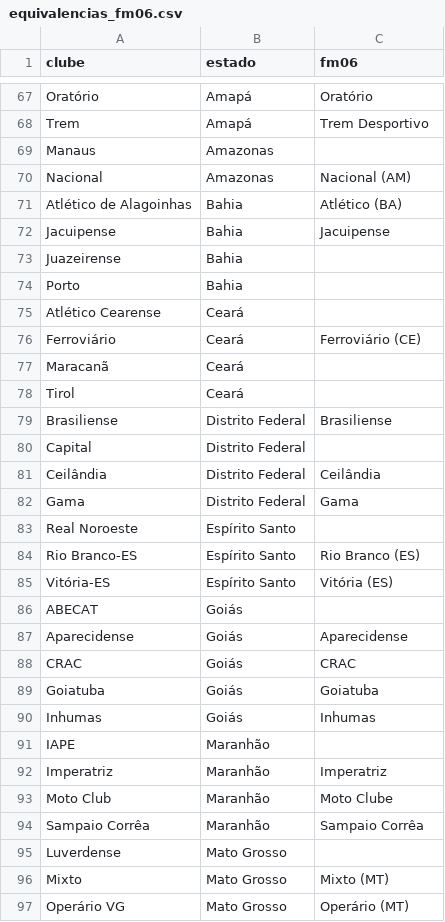
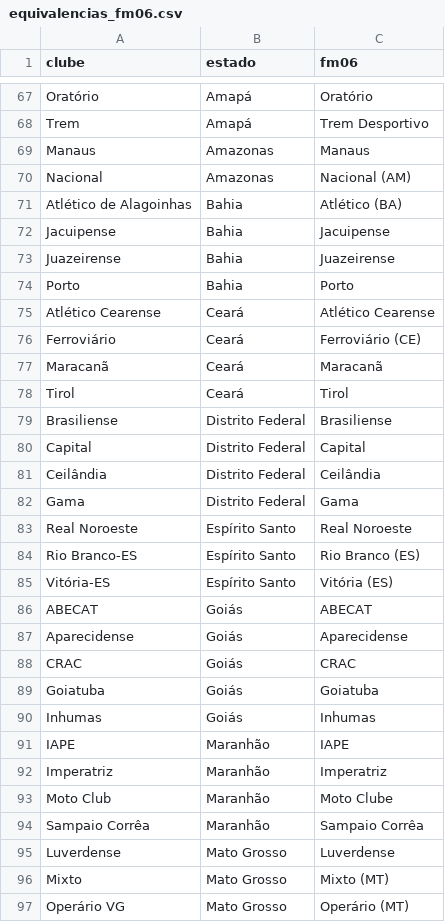
Before and after one commit to Freyakazoide/fm06-brasil-2026, a CSV file: data/brasil/equivalencias_fm06.csv, drawn as a sheet; only a part is shown, gaps mark what is left out; the diff covers the shown part only.

Commit message:
C13: todos os substitutos viram clubes novos (88); tipo novo com cores e reputação; Luverdense e Decisão do banco

```diff
--- a/data/brasil/equivalencias_fm06.csv
+++ b/data/brasil/equivalencias_fm06.csv
@@ -68,3 +68,3 @@ Oratório,Amapá,Oratório
 Trem,Amapá,Trem Desportivo
-Manaus,Amazonas,
+Manaus,Amazonas,Manaus
 Nacional,Amazonas,Nacional (AM)
@@ -72,16 +72,16 @@ Atlético de Alagoinhas,Bahia,Atlético (BA)
 Jacuipense,Bahia,Jacuipense
-Juazeirense,Bahia,
-Porto,Bahia,
-Atlético Cearense,Ceará,
+Juazeirense,Bahia,Juazeirense
+Porto,Bahia,Porto
+Atlético Cearense,Ceará,Atlético Cearense
 Ferroviário,Ceará,Ferroviário (CE)
-Maracanã,Ceará,
-Tirol,Ceará,
+Maracanã,Ceará,Maracanã
+Tirol,Ceará,Tirol
 Brasiliense,Distrito Federal,Brasiliense
-Capital,Distrito Federal,
+Capital,Distrito Federal,Capital
 Ceilândia,Distrito Federal,Ceilândia
 Gama,Distrito Federal,Gama
-Real Noroeste,Espírito Santo,
+Real Noroeste,Espírito Santo,Real Noroeste
 Rio Branco-ES,Espírito Santo,Rio Branco (ES)
 Vitória-ES,Espírito Santo,Vitória (ES)
-ABECAT,Goiás,
+ABECAT,Goiás,ABECAT
 Aparecidense,Goiás,Aparecidense
@@ -90,3 +90,3 @@ Goiatuba,Goiás,Goiatuba
 Inhumas,Goiás,Inhumas
-IAPE,Maranhão,
+IAPE,Maranhão,IAPE
 Imperatriz,Maranhão,Imperatriz
@@ -94,3 +94,3 @@ Moto Club,Maranhão,Moto Clube
 Sampaio Corrêa,Maranhão,Sampaio Corrêa
-Luverdense,Mato Grosso,
+Luverdense,Mato Grosso,Luverdense
 Mixto,Mato Grosso,Mixto (MT)
```
Also changed, not shown: 26 edited cells elsewhere in this file, 13 other files.
